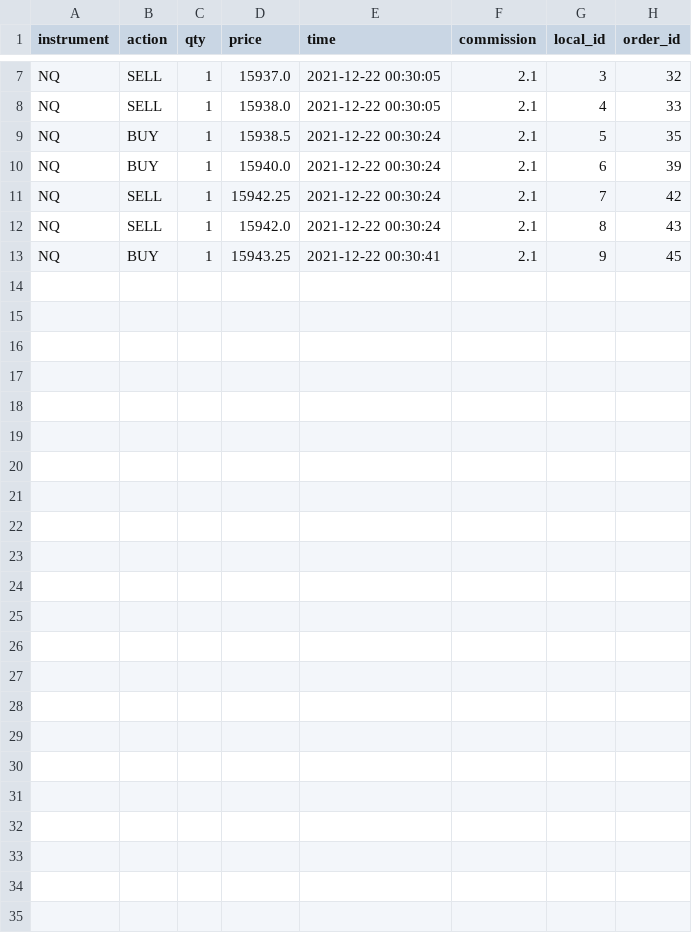
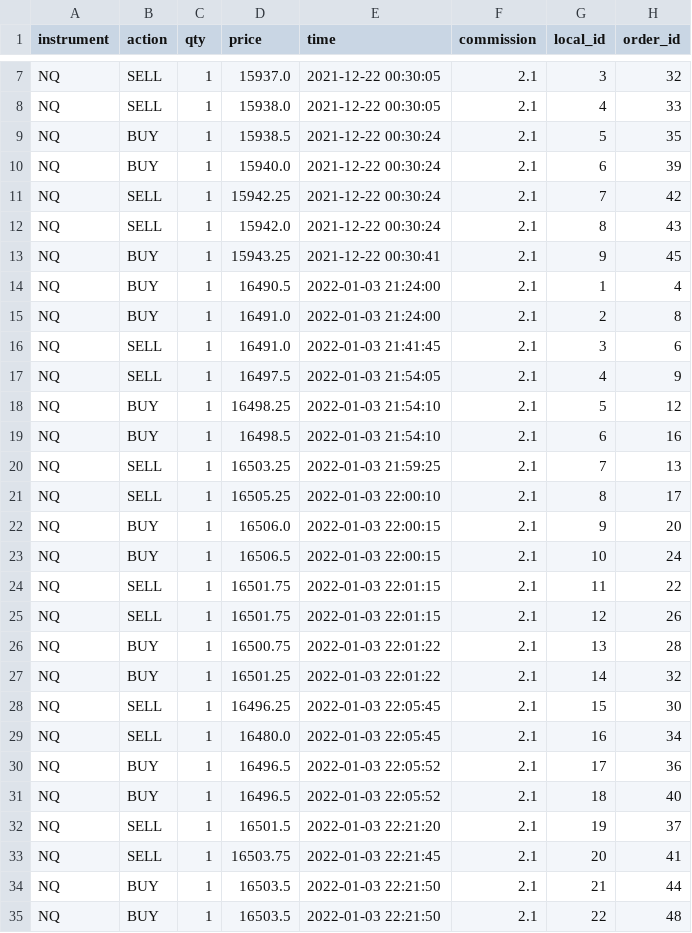
Before and after one commit to aestrad494/Octopus, a CSV file: trades/total_executions_NQ.csv, drawn as a sheet; only a part is shown, gaps mark what is left out; the diff names each change by its address in the sheet, - before the commit and + after, or states it on an @@ line.

```diff
--- a/trades/total_executions_NQ.csv
+++ b/trades/total_executions_NQ.csv
+row 14: NQ | BUY | 1 | 16490.5 | 2022-01-03 21:24:00 | 2.1 | 1 | 4
+row 15: NQ | BUY | 1 | 16491.0 | 2022-01-03 21:24:00 | 2.1 | 2 | 8
+row 16: NQ | SELL | 1 | 16491.0 | 2022-01-03 21:41:45 | 2.1 | 3 | 6
+row 17: NQ | SELL | 1 | 16497.5 | 2022-01-03 21:54:05 | 2.1 | 4 | 9
+row 18: NQ | BUY | 1 | 16498.25 | 2022-01-03 21:54:10 | 2.1 | 5 | 12
+row 19: NQ | BUY | 1 | 16498.5 | 2022-01-03 21:54:10 | 2.1 | 6 | 16
+row 20: NQ | SELL | 1 | 16503.25 | 2022-01-03 21:59:25 | 2.1 | 7 | 13
+row 21: NQ | SELL | 1 | 16505.25 | 2022-01-03 22:00:10 | 2.1 | 8 | 17
+row 22: NQ | BUY | 1 | 16506.0 | 2022-01-03 22:00:15 | 2.1 | 9 | 20
+row 23: NQ | BUY | 1 | 16506.5 | 2022-01-03 22:00:15 | 2.1 | 10 | 24
+row 24: NQ | SELL | 1 | 16501.75 | 2022-01-03 22:01:15 | 2.1 | 11 | 22
+row 25: NQ | SELL | 1 | 16501.75 | 2022-01-03 22:01:15 | 2.1 | 12 | 26
+row 26: NQ | BUY | 1 | 16500.75 | 2022-01-03 22:01:22 | 2.1 | 13 | 28
+row 27: NQ | BUY | 1 | 16501.25 | 2022-01-03 22:01:22 | 2.1 | 14 | 32
+row 28: NQ | SELL | 1 | 16496.25 | 2022-01-03 22:05:45 | 2.1 | 15 | 30
+row 29: NQ | SELL | 1 | 16480.0 | 2022-01-03 22:05:45 | 2.1 | 16 | 34
+row 30: NQ | BUY | 1 | 16496.5 | 2022-01-03 22:05:52 | 2.1 | 17 | 36
+row 31: NQ | BUY | 1 | 16496.5 | 2022-01-03 22:05:52 | 2.1 | 18 | 40
+row 32: NQ | SELL | 1 | 16501.5 | 2022-01-03 22:21:20 | 2.1 | 19 | 37
+row 33: NQ | SELL | 1 | 16503.75 | 2022-01-03 22:21:45 | 2.1 | 20 | 41
+row 34: NQ | BUY | 1 | 16503.5 | 2022-01-03 22:21:50 | 2.1 | 21 | 44
+row 35: NQ | BUY | 1 | 16503.5 | 2022-01-03 22:21:50 | 2.1 | 22 | 48
```
Also changed, not shown: trades/total_trades_NQ.csv, 23 other files.
